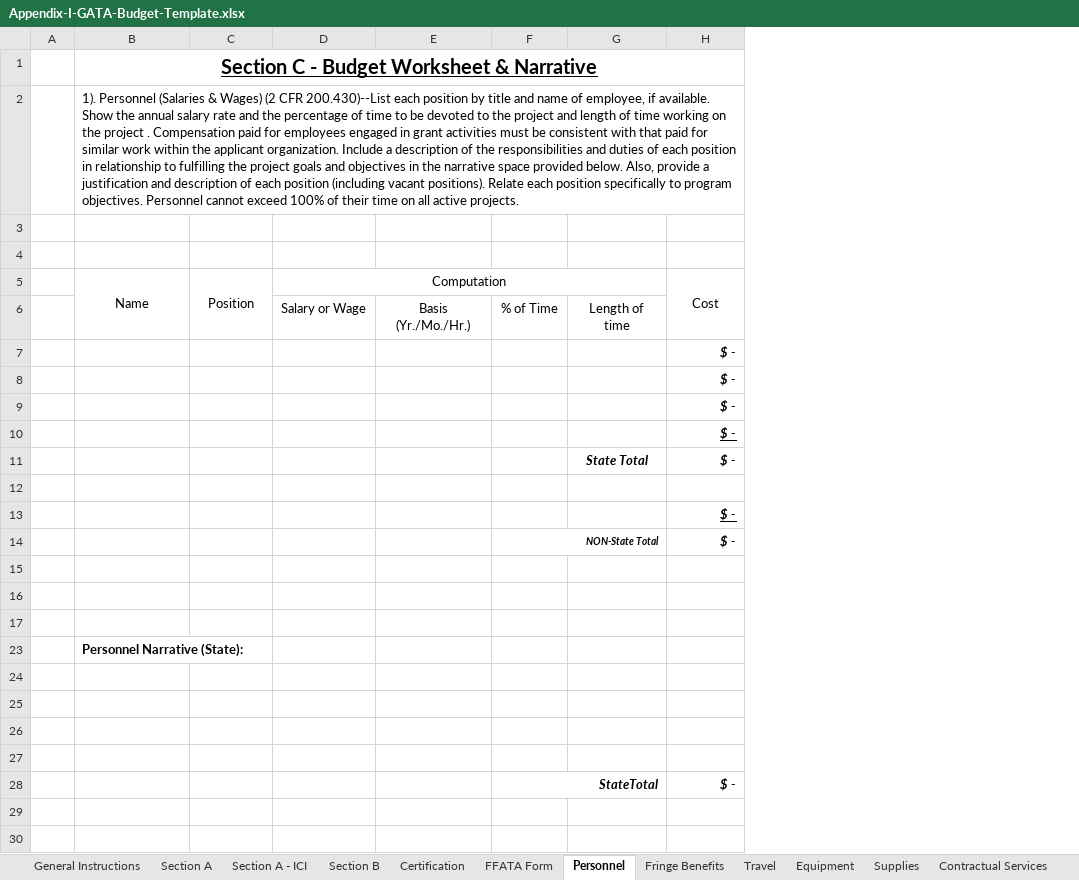
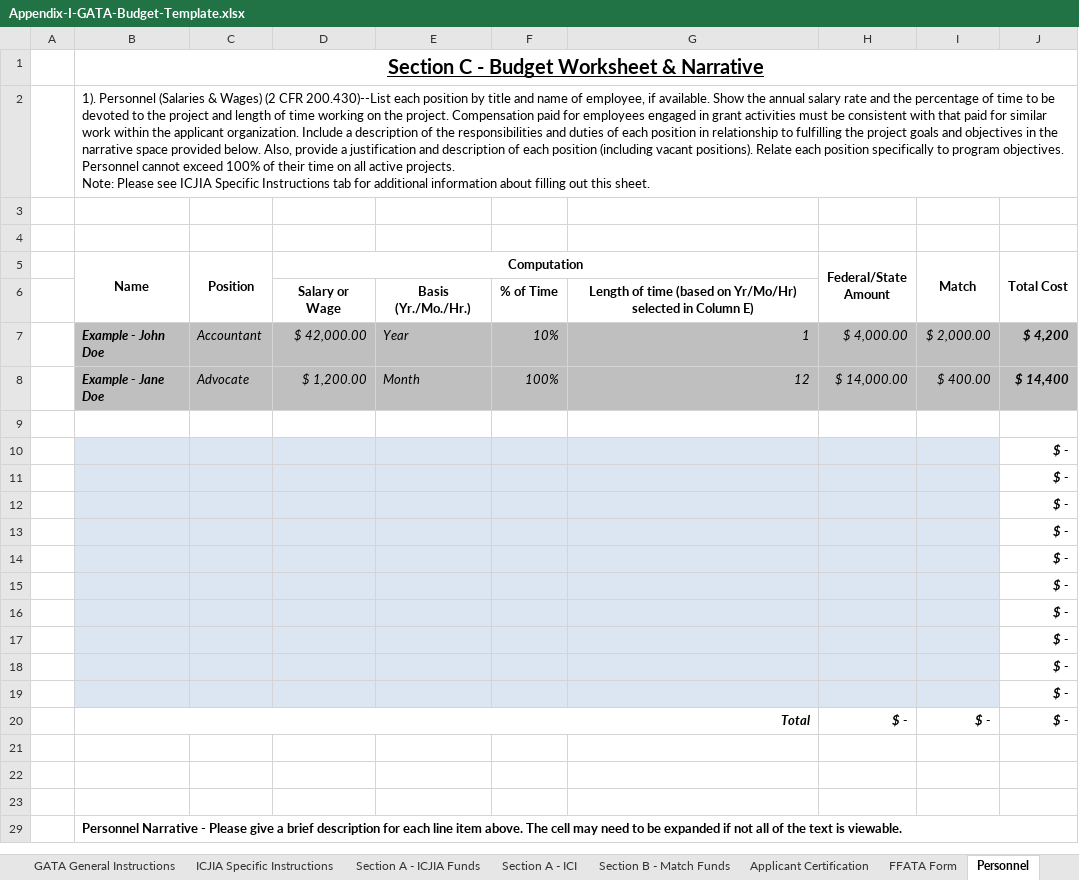
Before and after one commit to cschweda/ICJIAWEB, an Excel workbook: assets/VOCA/Appendix-I-GATA-Budget-Template.xlsx, sheet Personnel, drawn as a sheet; only a part is shown; values as stored, in another font and other column widths than the file's, no borders; removed rows and columns are numbered as before the commit, all else as after; ↵ is a line break in a cell; the diff covers the shown part only; the diff names each change by its address in the sheet, - before the commit and + after, or states it on an @@ line.

```diff
--- a/assets/VOCA/Appendix-I-GATA-Budget-Template.xlsx (sheet Personnel)
+++ b/assets/VOCA/Appendix-I-GATA-Budget-Template.xlsx (sheet Personnel)
-sheet tab: Section A
+sheet tab: Section A - ICJIA Funds
-sheet tab: Section B
+sheet tab: Section B - Match Funds
-sheet tab: Certification
+sheet tab: Applicant Certification
-sheet tab: General Instructions
+sheet tab: GATA General Instructions
+sheet tab: ICJIA Specific Instructions
-column G, rows 6-11: Length of time |  |  |  |  | State Total
+column G, row 6: Length of time (based on Yr/Mo/Hr) selected in Column E)
+column H (Federal/State Amount), empty
+column I (Match), empty
-B2 (Name): …on the project . Compensation paid for employees engaged in grant activities must be consistent with that paid for similar work within the applicant organization. Include a description of the responsibilities and duties of each position in relationship to fulfilling the project goals and objectives in the narrative space provided below. Also, provide a justification and description of each position (including vacant positions). Relate each position specifically to program objectives. Personnel cannot exceed 100% of their time on all active projects.
+B2 (Name): …on the project. Compensation paid for employees engaged in grant activities must be consistent with that paid for similar work within the applicant organization. Include a description of the responsibilities and duties of each position in relationship to fulfilling the project goals and objectives in the narrative space provided below. Also, provide a justification and description of each position (including vacant positions). Relate each position specifically to program objectives. Personnel cannot exceed 100% of their time on all active projects. ↵ Note: Please see ICJIA Specific Instructions tab for additional information about filling out this sheet.
-B5:D5 bold: off
+B5:D5 bold: on
-J5: Cost
+J5: Total Cost
-J5 bold: off
+J5 bold: on
-D6:F6 bold: off
+D6:F6 bold: on
+row 7:  | Example - John Doe | Accountant | $ 42,000.00 | Year | 10% | 1 | $ 4,000.00 | $ 2,000.00 | $ 4,200
+row 8:  | Example - Jane Doe | Advocate | $ 1,200.00 | Month | 100% | 12 | $ 14,000.00 | $ 400.00 | $ 14,400
+row 9: (empty)
-B10:F14 fill: none
+B10:F14 fill: #DCE6F2
-J13 underline: on
+J13 underline: off
-row 12: (empty)
-B15:F16 fill: none
+B15:F16 fill: #DCE6F2
-J15 underline: on
+J15 underline: off
-F16: NON-State Total
+F16: (empty)
-F14:G14 merged
+row 17:  |  |  |  |  |  |  |  |  | $ -
+row 18:  |  |  |  |  |  |  |  |  | $ -
+row 19:  |  |  |  |  |  |  |  |  | $ -
+row 20:  | Total |  |  |  |  |  | $ - | $ - | $ -
-B29 (Name): Personnel Narrative (State):
+B29 (Name): Personnel Narrative - Please give a brief description for each line item above. The cell may need to be expanded if not all of the text is viewable.
+B29:J29 merged
-row 24: (empty)
-row 25: (empty)
-row 26: (empty)
-row 27: (empty)
-row 28:  |  |  |  |  | StateTotal |  | $ -
-row 29: (empty)
-row 30: (empty)
```
Also changed, not shown: 5 removed rows, 1 edited cell, cell formats and merged cells elsewhere in this sheet, sheet Fringe Benefits, sheet Section B - Match Funds, sheet Contractual Services, sheet Section A - ICJIA Funds, sheet Supplies, sheet FFATA Form, 7 more sheets, other sheet tabs, formulas that keep their value, charts or pictures, 15 other files.
